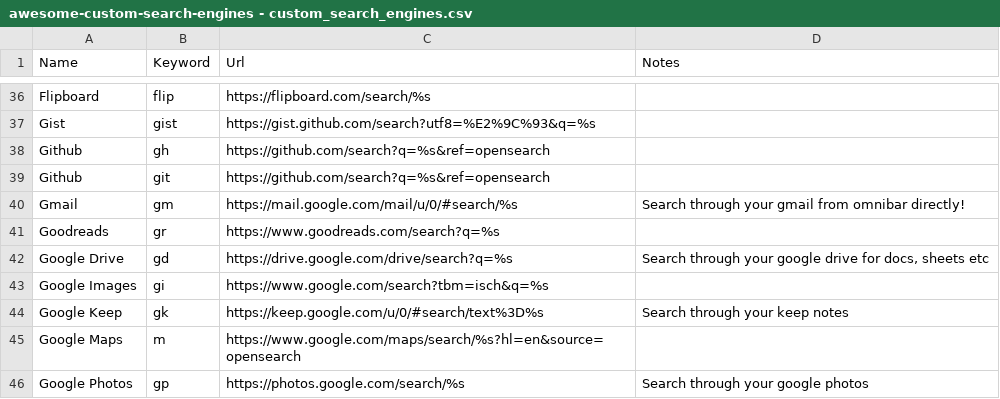
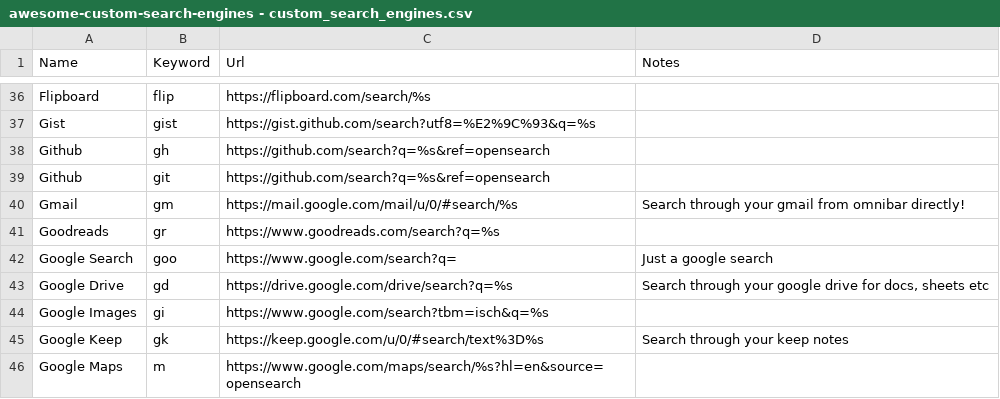
Before and after one commit to davzoku/awesome-custom-search-engines, a CSV file: awesome-custom-search-engines - custom_search_engines.csv, drawn as a sheet; only a part is shown, gaps mark what is left out; the shorter side is filled out with more unchanged rows; the diff names each change by its address in the sheet, - before the commit and + after, or states it on an @@ line.

Commit message:
Update awesome-custom-search-engines - custom_search_engines.csv
CSV - Google Search | goo  | https://www.google.com/search?q= | Just a google search |

```diff
--- a/awesome-custom-search-engines - custom_search_engines.csv
+++ b/awesome-custom-search-engines - custom_search_engines.csv
+row 42: Google Search | goo | https://www.google.com/search?q= | Just a google search
```
